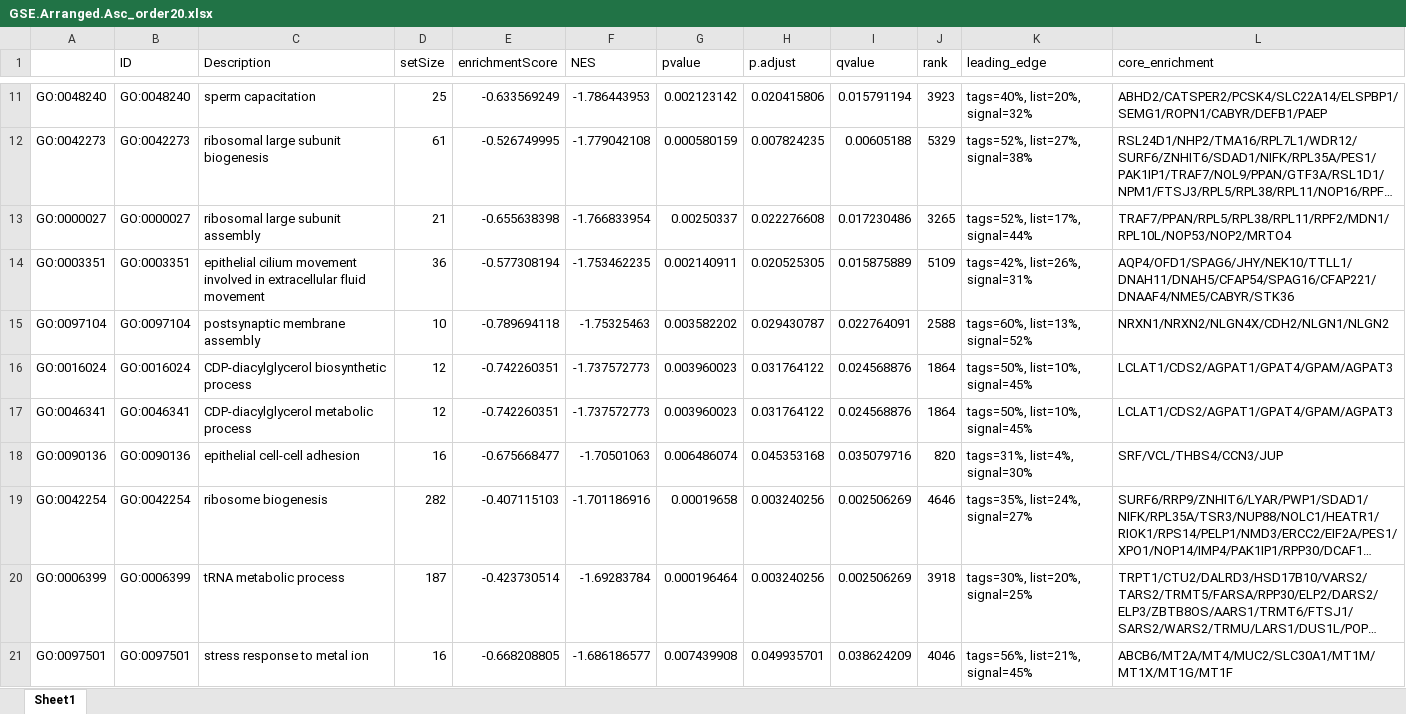
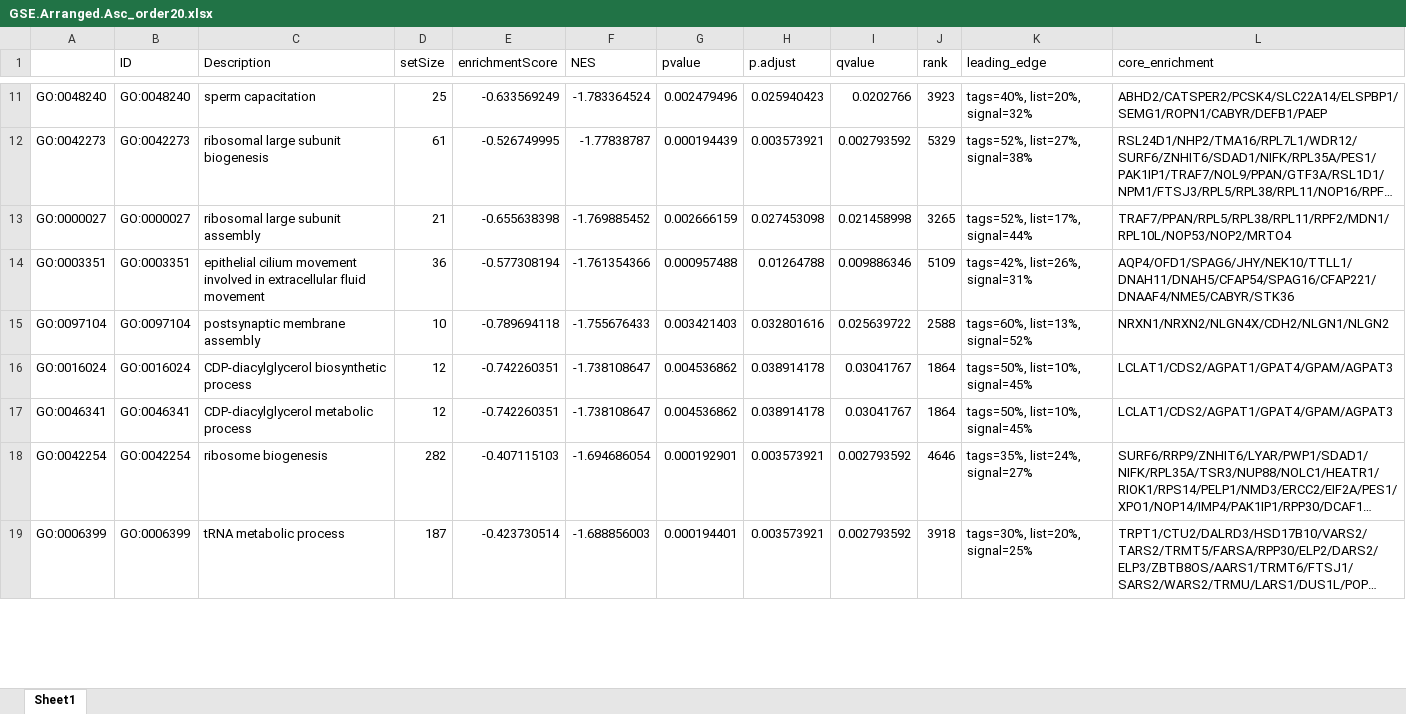
Before and after one commit to DzhikirbaRoman/Diploma_, an Excel workbook: Data_Files/GSE.Arranged.Asc_order20.xlsx, sheet Sheet1, drawn as a sheet; only a part is shown, gaps mark what is left out; long unchanged cells end in …; values as stored, in another font and other column widths than the file's, no borders; removed rows and columns are numbered as before the commit, all else as after; the diff covers the shown part only; the diff names each change by its address in the sheet, - before the commit and + after, or states it on an @@ line.

```diff
--- a/Data_Files/GSE.Arranged.Asc_order20.xlsx (sheet Sheet1)
+++ b/Data_Files/GSE.Arranged.Asc_order20.xlsx (sheet Sheet1)
-F11 (NES): -1.786443953
+F11 (NES): -1.783364524
-G11 (pvalue): 0.002123142
+G11 (pvalue): 0.002479496
-H11 (p.adjust): 0.020415806
+H11 (p.adjust): 0.025940423
-I11 (qvalue): 0.015791194
+I11 (qvalue): 0.0202766
-F12 (NES): -1.779042108
+F12 (NES): -1.77838787
-G12 (pvalue): 0.000580159
+G12 (pvalue): 0.000194439
-H12 (p.adjust): 0.007824235
+H12 (p.adjust): 0.003573921
-I12 (qvalue): 0.00605188
+I12 (qvalue): 0.002793592
-F13 (NES): -1.766833954
+F13 (NES): -1.769885452
-G13 (pvalue): 0.00250337
+G13 (pvalue): 0.002666159
-H13 (p.adjust): 0.022276608
+H13 (p.adjust): 0.027453098
-I13 (qvalue): 0.017230486
+I13 (qvalue): 0.021458998
-F14 (NES): -1.753462235
+F14 (NES): -1.761354366
-G14 (pvalue): 0.002140911
+G14 (pvalue): 0.000957488
-H14 (p.adjust): 0.020525305
+H14 (p.adjust): 0.01264788
-I14 (qvalue): 0.015875889
+I14 (qvalue): 0.009886346
-F15 (NES): -1.75325463
+F15 (NES): -1.755676433
-G15 (pvalue): 0.003582202
+G15 (pvalue): 0.003421403
-H15 (p.adjust): 0.029430787
+H15 (p.adjust): 0.032801616
-I15 (qvalue): 0.022764091
+I15 (qvalue): 0.025639722
-F16:F17 (NES): -1.737572773
+F16:F17 (NES): -1.738108647
-G16:G17 (pvalue): 0.003960023
+G16:G17 (pvalue): 0.004536862
-H16:H17 (p.adjust): 0.031764122
+H16:H17 (p.adjust): 0.038914178
-I16:I17 (qvalue): 0.024568876
+I16:I17 (qvalue): 0.03041767
-row 18: GO:0090136 | GO:0090136 | epithelial cell-cell adhesion | 16 | -0.675668477 | -1.70501063 | 0.006486074 | 0.045353168 | 0.035079716 | 820 | tags=31%, list=4%, signal=30% | SRF/VCL/THBS4/CCN3/JUP
-F18 (NES): -1.701186916
+F18 (NES): -1.694686054
-G18 (pvalue): 0.00019658
+G18 (pvalue): 0.000192901
-H18:H19 (p.adjust): 0.003240256
+H18:H19 (p.adjust): 0.003573921
-I18:I19 (qvalue): 0.002506269
+I18:I19 (qvalue): 0.002793592
-F19 (NES): -1.69283784
+F19 (NES): -1.688856003
-G19 (pvalue): 0.000196464
+G19 (pvalue): 0.000194401
-row 21: GO:0097501 | GO:0097501 | stress response to metal ion | 16 | -0.668208805 | -1.686186577 | 0.007439908 | 0.049935701 | 0.038624209 | 4046 | tags=56%, list=21%, signal=45% | ABCB6/MT2A/MT4/MUC2/SLC30A1/MT1M/MT1X/MT1G/MT1F
```
Also changed, not shown: 3 added rows, 1 removed row and 32 edited cells elsewhere in this sheet, Data_Files/GSE.Arranged.Desc_order20.xlsx, 13 other files.
